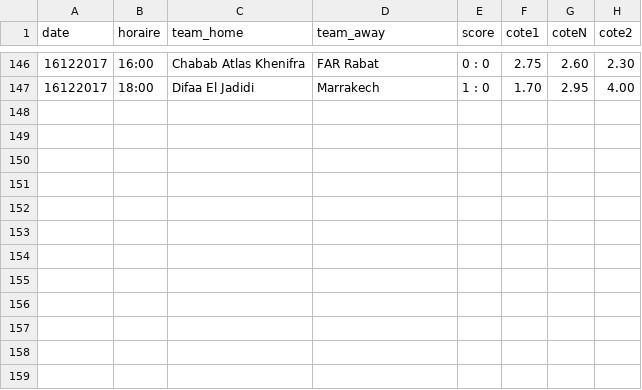
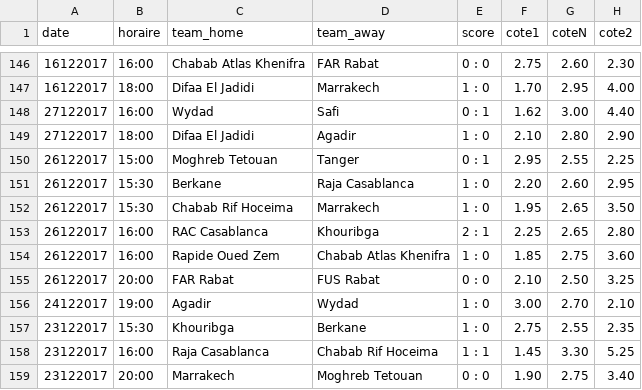
Before and after one commit to srivollet/jbetapp, a CSV file: betapp/src/main/resources/Botola Pro.csv, drawn as a sheet; only a part is shown, gaps mark what is left out; the diff names each change by its address in the sheet, - before the commit and + after, or states it on an @@ line.

```diff
--- a/betapp/src/main/resources/Botola Pro.csv
+++ b/betapp/src/main/resources/Botola Pro.csv
+row 148: 27122017 | 16:00 | Wydad | Safi | 0 : 1 | 1.62 | 3.00 | 4.40
+row 149: 27122017 | 18:00 | Difaa El Jadidi | Agadir | 1 : 0 | 2.10 | 2.80 | 2.90
+row 150: 26122017 | 15:00 | Moghreb Tetouan | Tanger | 0 : 1 | 2.95 | 2.55 | 2.25
+row 151: 26122017 | 15:30 | Berkane | Raja Casablanca | 1 : 0 | 2.20 | 2.60 | 2.95
+row 152: 26122017 | 15:30 | Chabab Rif Hoceima | Marrakech | 1 : 0 | 1.95 | 2.65 | 3.50
+row 153: 26122017 | 16:00 | RAC Casablanca | Khouribga | 2 : 1 | 2.25 | 2.65 | 2.80
+row 154: 26122017 | 16:00 | Rapide Oued Zem | Chabab Atlas Khenifra | 1 : 0 | 1.85 | 2.75 | 3.60
+row 155: 26122017 | 20:00 | FAR Rabat | FUS Rabat | 0 : 0 | 2.10 | 2.50 | 3.25
+row 156: 24122017 | 19:00 | Agadir | Wydad | 1 : 0 | 3.00 | 2.70 | 2.10
+row 157: 23122017 | 15:30 | Khouribga | Berkane | 1 : 0 | 2.75 | 2.55 | 2.35
+row 158: 23122017 | 16:00 | Raja Casablanca | Chabab Rif Hoceima | 1 : 1 | 1.45 | 3.30 | 5.25
+row 159: 23122017 | 20:00 | Marrakech | Moghreb Tetouan | 0 : 0 | 1.90 | 2.75 | 3.40
```
Also changed, not shown: betapp/src/main/resources/Championship.csv, betapp/src/main/resources/League One.csv, 31 other files.
